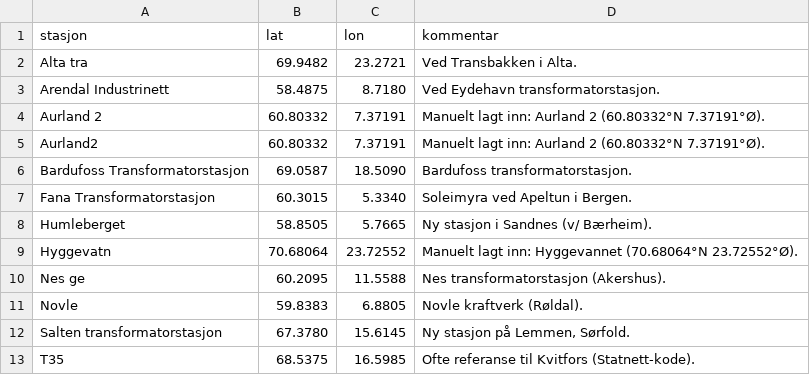
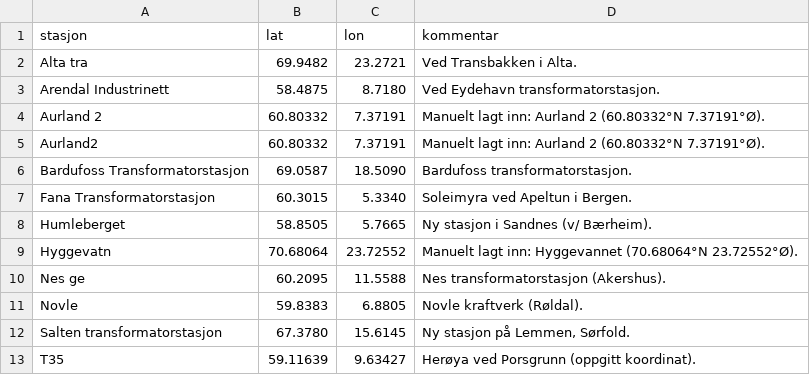
Before and after one commit to toro68/sa-datasenter-reservasjoner, a CSV file: data/stasjoner_manuelle_koordinater.csv, drawn as a sheet.

Commit message:
Oppdater T35 til Herøya-koordinater

```diff
--- a/data/stasjoner_manuelle_koordinater.csv
+++ b/data/stasjoner_manuelle_koordinater.csv
@@ -12,2 +12,2 @@ Novle,59.8383,6.8805,Novle kraftverk (Røldal).
 Salten transformatorstasjon,67.3780,15.6145,"Ny stasjon på Lemmen, Sørfold."
-T35,68.5375,16.5985,Ofte referanse til Kvitfors (Statnett-kode).
+T35,59.11639,9.63427,Herøya ved Porsgrunn (oppgitt koordinat).
```
Also changed, not shown: data/stasjoner_latlon_log.csv, 2 other files.
